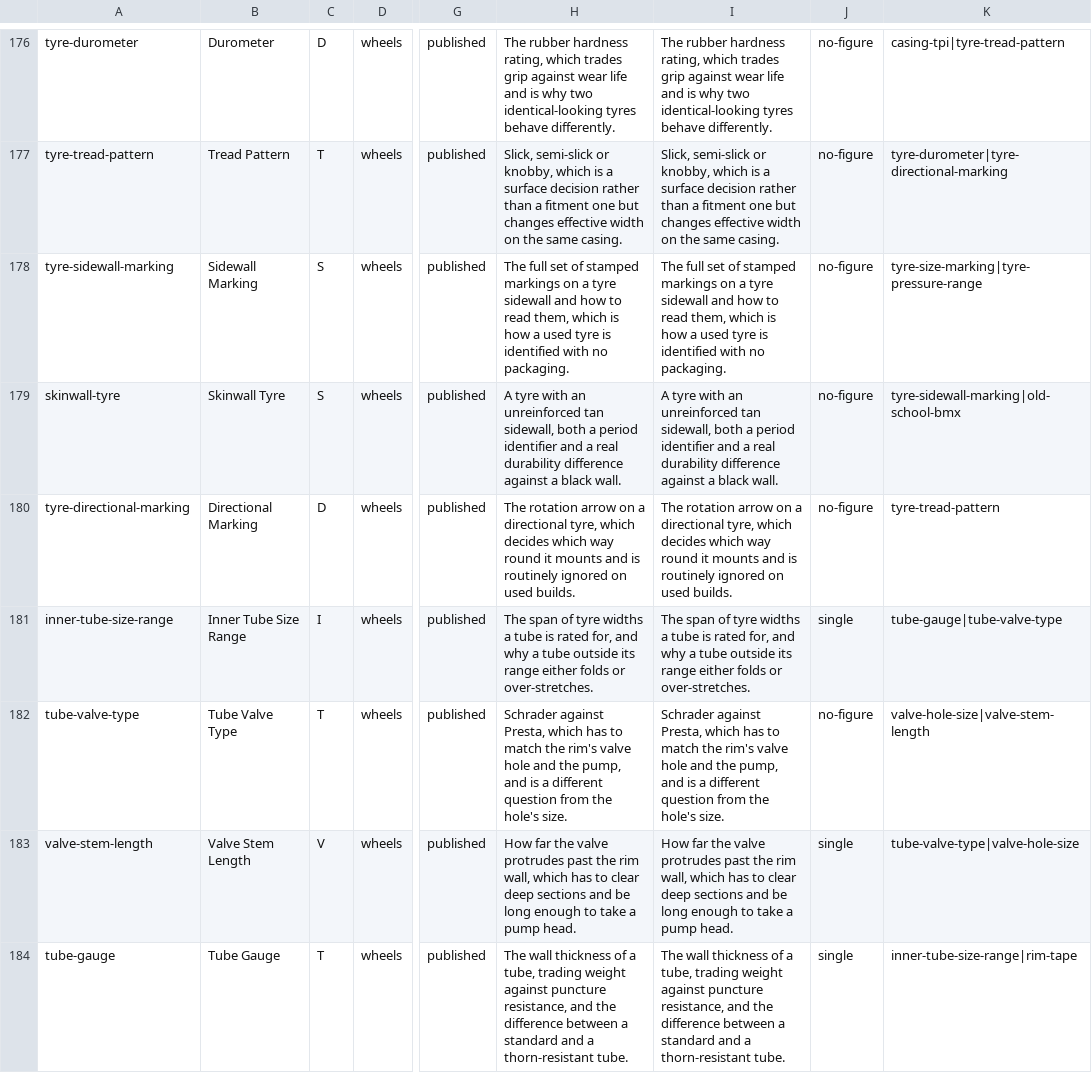
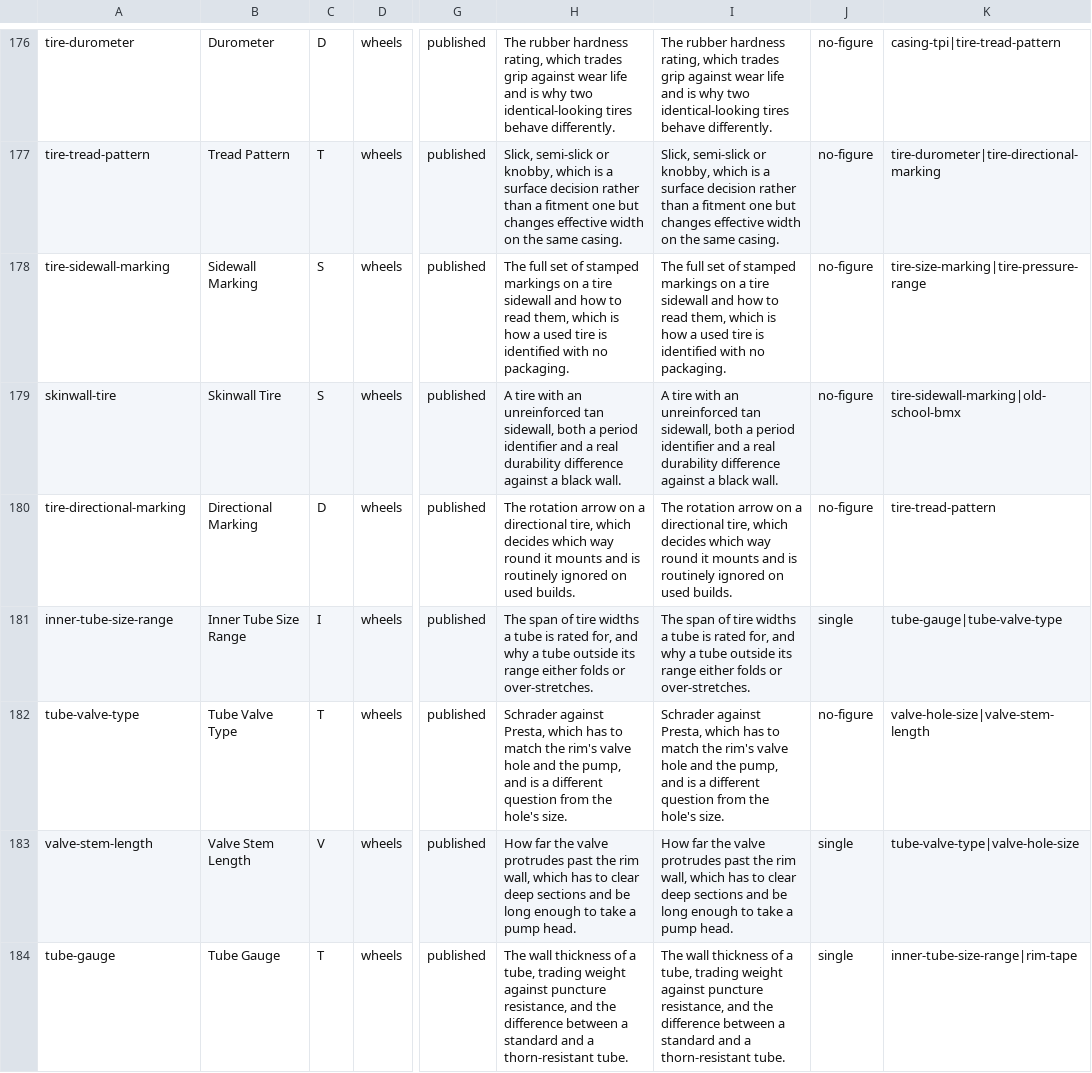
Before and after one commit to joe-mission/bmxpartsdepot.com, a TSV file: content-plan/terms.tsv, drawn as a sheet; only a part is shown, gaps mark what is left out; the diff covers the shown part only; the diff names each change by its address in the sheet, - before the commit and + after, or states it on an @@ line.

```diff
--- a/content-plan/terms.tsv
+++ b/content-plan/terms.tsv
-A176: tyre-durometer
+A176: tire-durometer
-H176: …two identical-looking tyres behave differently.
+H176: …two identical-looking tires behave differently.
-I176: …two identical-looking tyres behave differently.
+I176: …two identical-looking tires behave differently.
-K176: casing-tpi|tyre-tread-pattern
+K176: casing-tpi|tire-tread-pattern
-A177: tyre-tread-pattern
+A177: tire-tread-pattern
-K177: tyre-durometer|tyre-directional-marking
+K177: tire-durometer|tire-directional-marking
-A178: tyre-sidewall-marking
+A178: tire-sidewall-marking
-H178: …on a tyre sidewall and how to read them, which is how a used tyre is identified…
+H178: …on a tire sidewall and how to read them, which is how a used tire is identified…
-I178: …on a tyre sidewall and how to read them, which is how a used tyre is identified…
+I178: …on a tire sidewall and how to read them, which is how a used tire is identified…
-K178: tyre-size-marking|tyre-pressure-range
+K178: tire-size-marking|tire-pressure-range
-A179: skinwall-tyre
+A179: skinwall-tire
-B179: Skinwall Tyre
+B179: Skinwall Tire
-H179: A tyre with an…
+H179: A tire with an…
-I179: A tyre with an…
+I179: A tire with an…
-K179: tyre-sidewall-marking|old-school-bmx
+K179: tire-sidewall-marking|old-school-bmx
-A180: tyre-directional-marking
+A180: tire-directional-marking
-H180: …a directional tyre, which decides…
+H180: …a directional tire, which decides…
-I180: …a directional tyre, which decides…
+I180: …a directional tire, which decides…
-K180: tyre-tread-pattern
+K180: tire-tread-pattern
-H181: …span of tyre widths a…
+H181: …span of tire widths a…
-I181: …span of tyre widths a…
+I181: …span of tire widths a…
```
Also changed, not shown: 46 edited cells elsewhere in this file, 22 other files.
